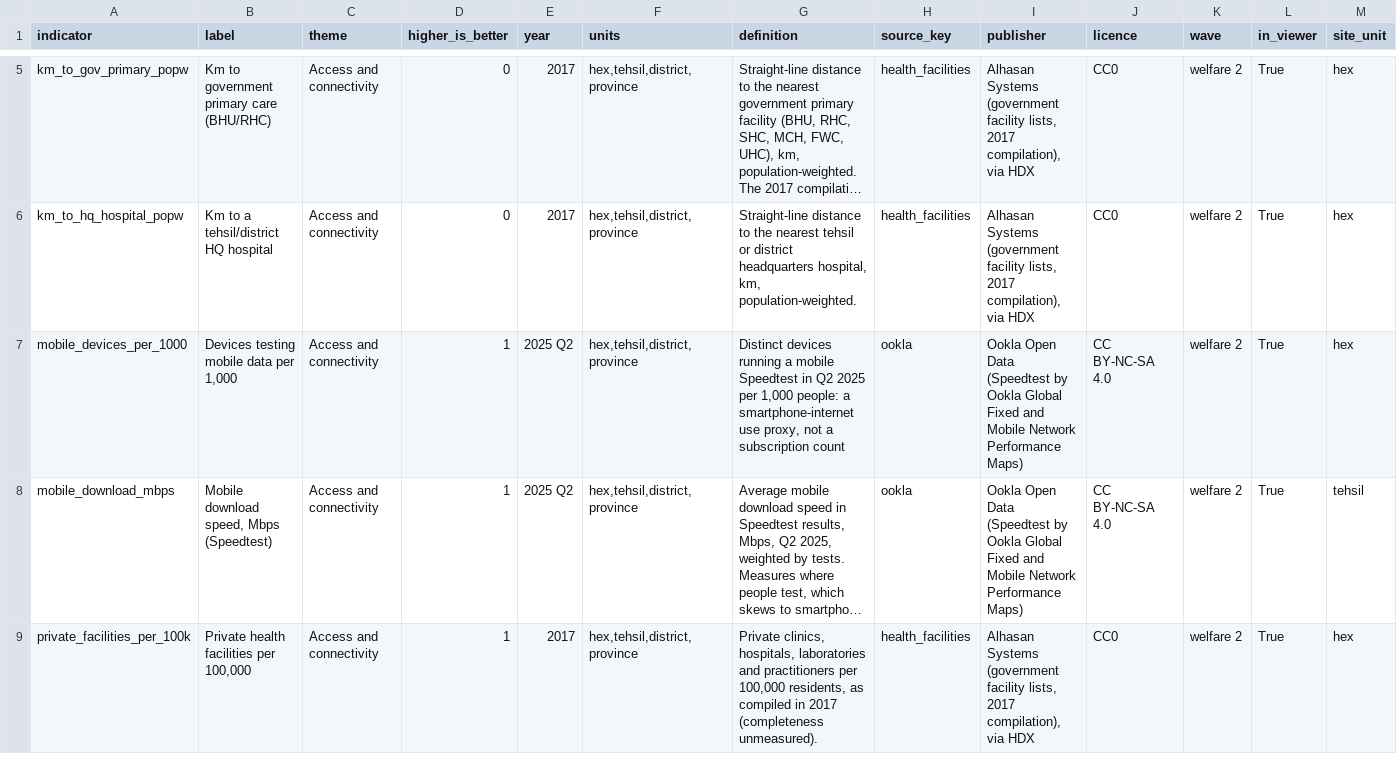
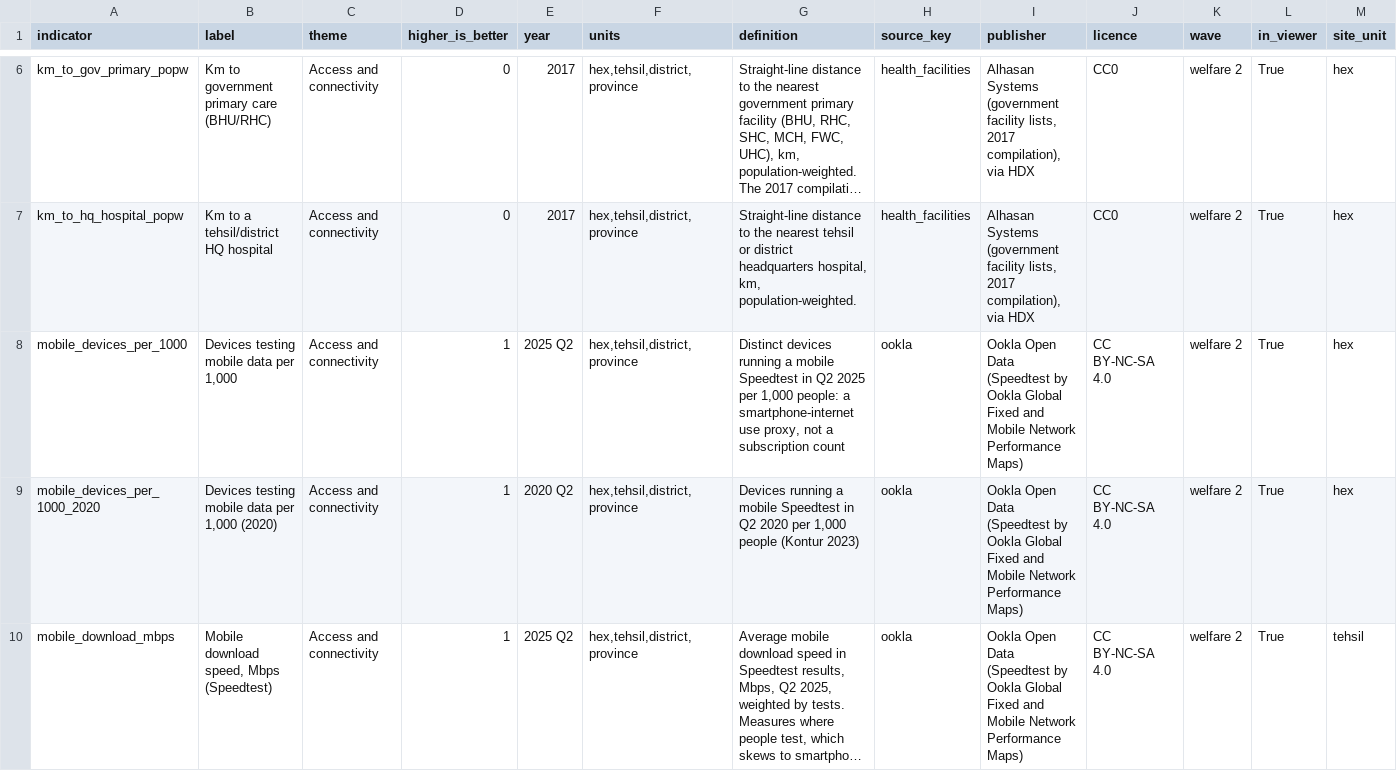
Before and after one commit to RaufNawaz/Sufi-Shrines, a CSV file: pipeline/gis/atlas/atlas_codebook.csv, drawn as a sheet; only a part is shown, gaps mark what is left out; the shorter side is filled out with more unchanged rows; long unchanged cells end in …; the diff covers the shown part only; the diff names each change by its address in the sheet, - before the commit and + after, or states it on an @@ line.

```diff
--- a/pipeline/gis/atlas/atlas_codebook.csv
+++ b/pipeline/gis/atlas/atlas_codebook.csv
+row 9: mobile_devices_per_1000_2020 | Devices testing mobile data per 1,000 (2020) | Access and connectivity | 1 | 2020 Q2 | hex,tehsil,district,province | Devices running a mobile Speedtest in Q2 2020 per 1,000 people (Kontur 2023) | ookla | Ookla Open Data (Speedtest by Ookla Global Fixed and Mobile Network Performance Maps) | CC BY-NC-SA 4.0 | welfare 2 | True | hex
```
Also changed, not shown: 4 added rows elsewhere in this file, pipeline/gis/atlas/atlas_district.csv, pipeline/gis/atlas/atlas_sites.csv, 14 other files.
